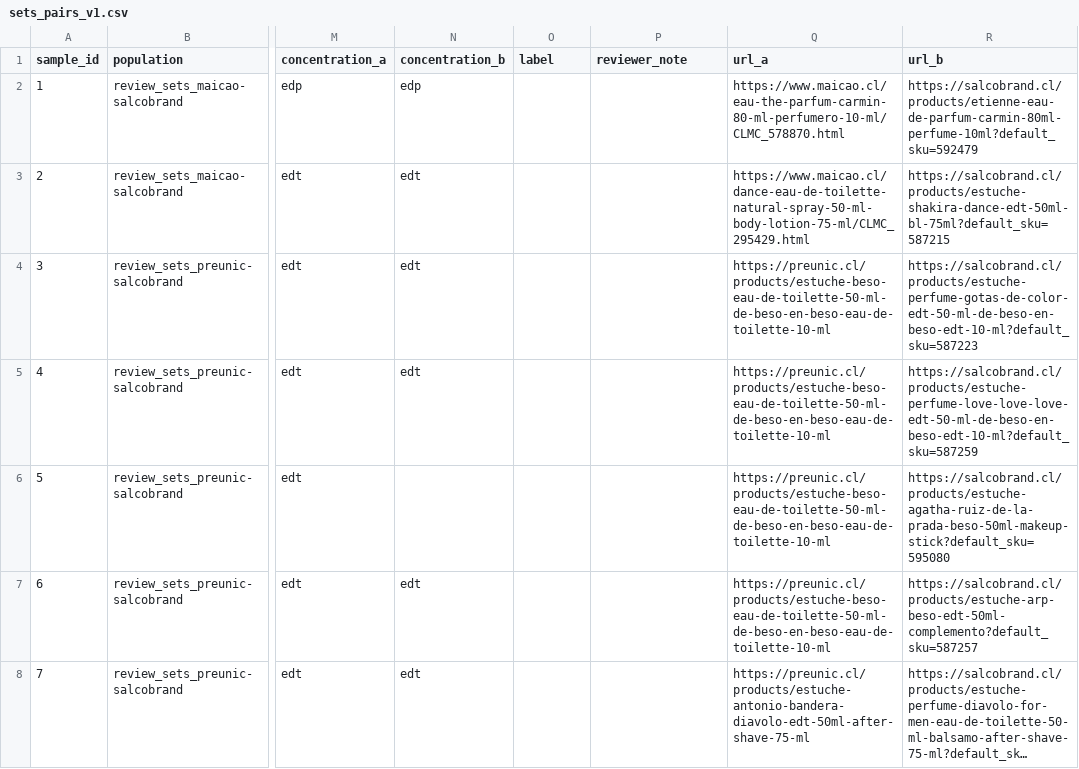
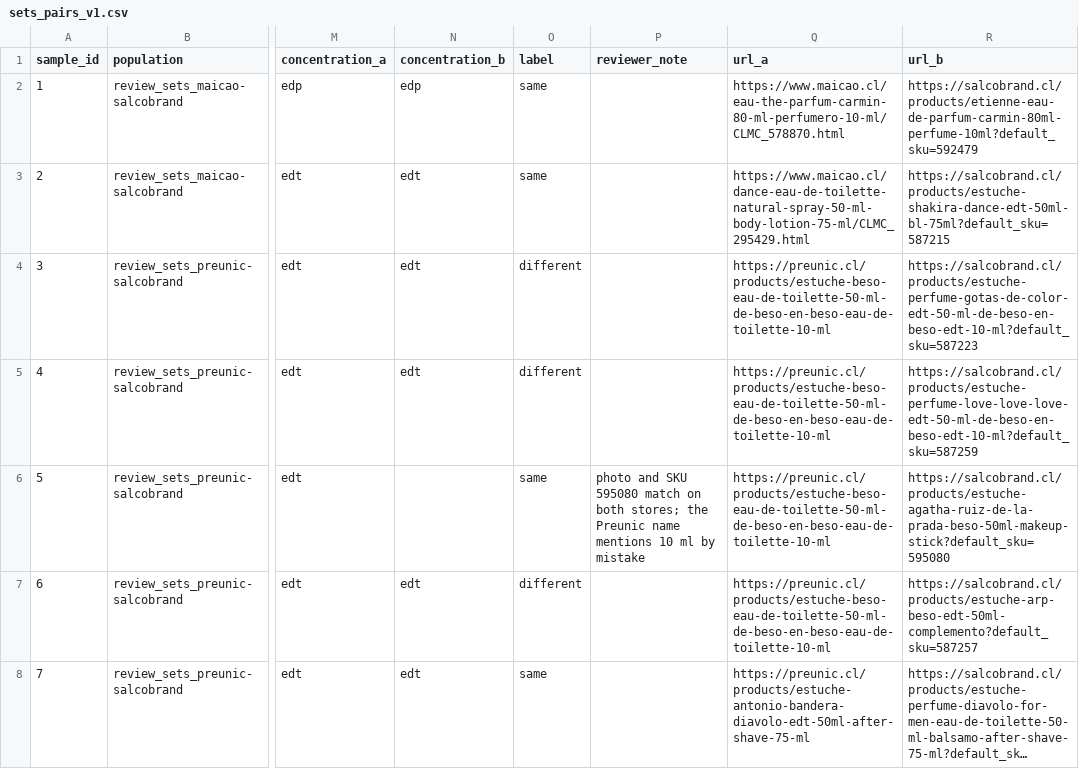
Before and after one commit to luvmatv/Captsone001D-beautymatch-cl, a CSV file: data/labeled/sets_pairs_v1.csv, drawn as a sheet; only a part is shown, gaps mark what is left out; long unchanged cells end in …; the diff covers the shown part only; the diff names each change by its address in the sheet, - before the commit and + after, or states it on an @@ line.

Commit message:
Label the 57 set pairs in review: 41 same, 16 different (photos checked where names differ)

```diff
--- a/data/labeled/sets_pairs_v1.csv
+++ b/data/labeled/sets_pairs_v1.csv
-O2:O3 (label): (empty)
+O2:O3 (label): same
-O4:O5 (label): (empty)
+O4:O5 (label): different
-O6 (label): (empty)
+O6 (label): same
-P6 (reviewer_note): (empty)
+P6 (reviewer_note): photo and SKU 595080 match on both stores; the Preunic name mentions 10 ml by mistake
-O7 (label): (empty)
+O7 (label): different
-O8 (label): (empty)
+O8 (label): same
```
Also changed, not shown: 50 edited cells elsewhere in this file.
